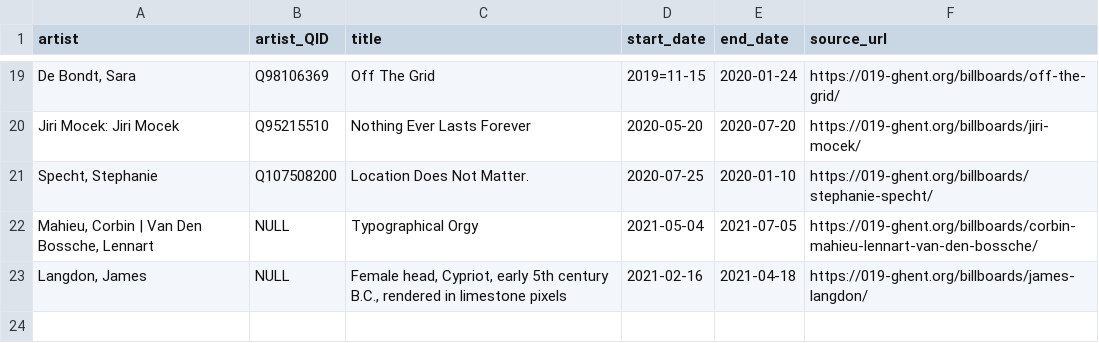
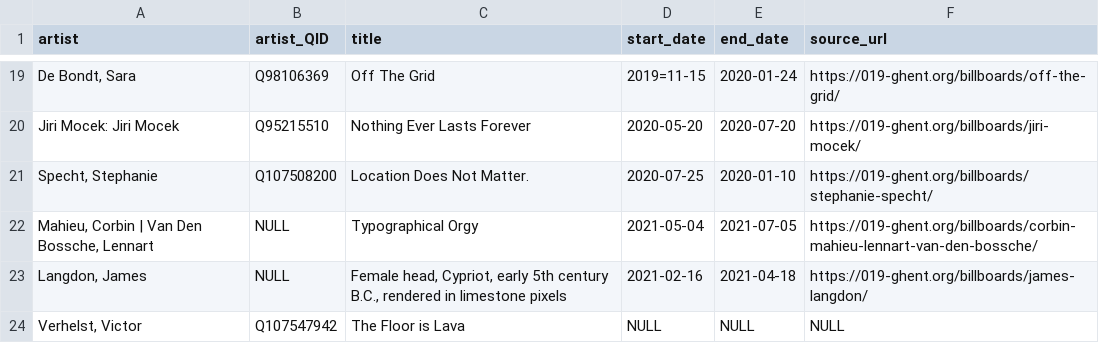
Before and after one commit to DesignMuseumGent/exhibitions, a CSV file: dmg_exhibitions_billboard_series.csv, drawn as a sheet; only a part is shown, gaps mark what is left out.

Commit message:
Update dmg_exhibitions_billboard_series.csv
update new billboard

```diff
--- a/dmg_exhibitions_billboard_series.csv
+++ b/dmg_exhibitions_billboard_series.csv
@@ -23 +23,2 @@ Jiri Mocek: Jiri Mocek,Q95215510,Nothing Ever Lasts Forever,2020-05-20,2020-07-2
 "Langdon, James ",NULL,"Female head, Cypriot, early 5th century B.C., rendered in limestone pixels",2021-02-16,2021-04-18,https://019-ghent.org/billboards/james-langdon/
+"Verhelst, Victor", Q107547942, "The Floor is Lava", NULL, NULL, NULL
```
